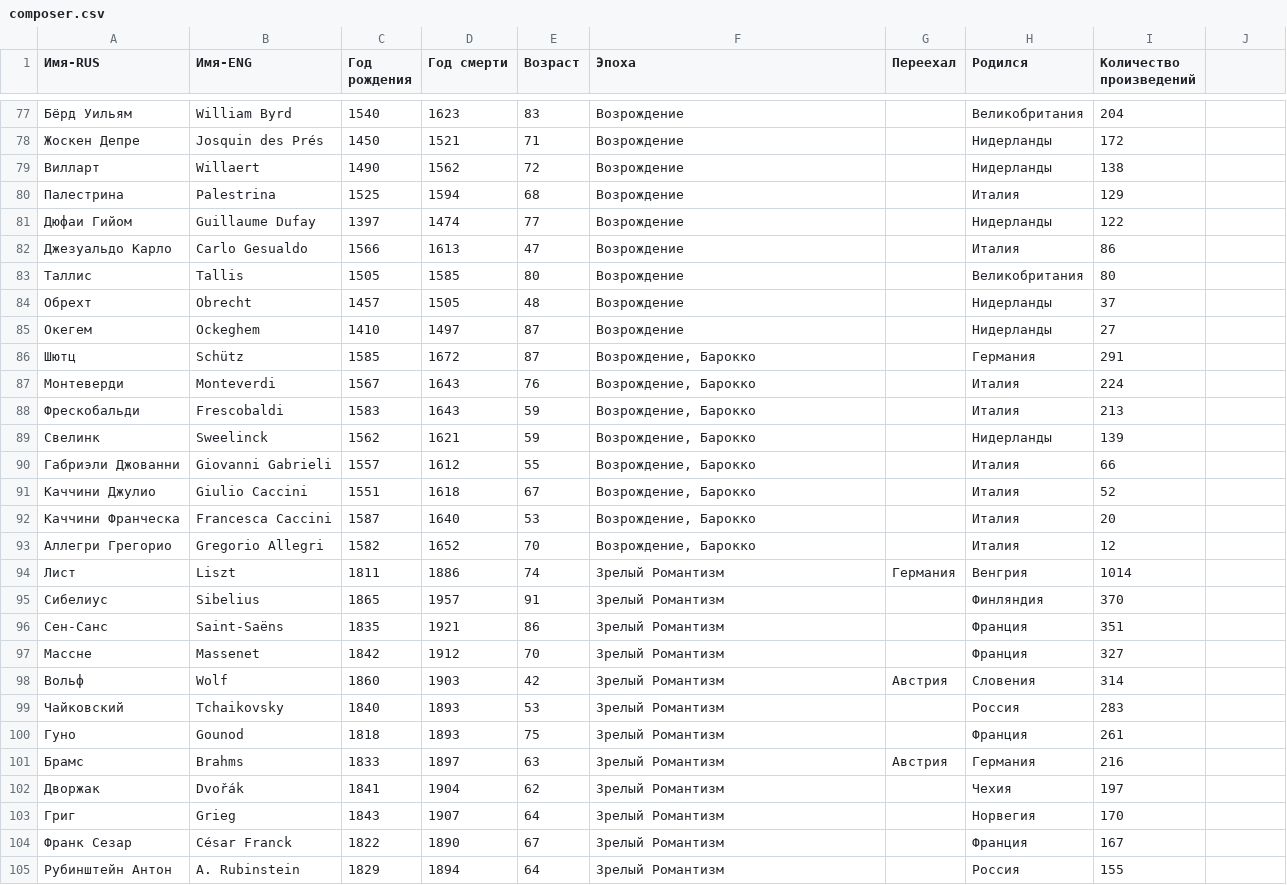
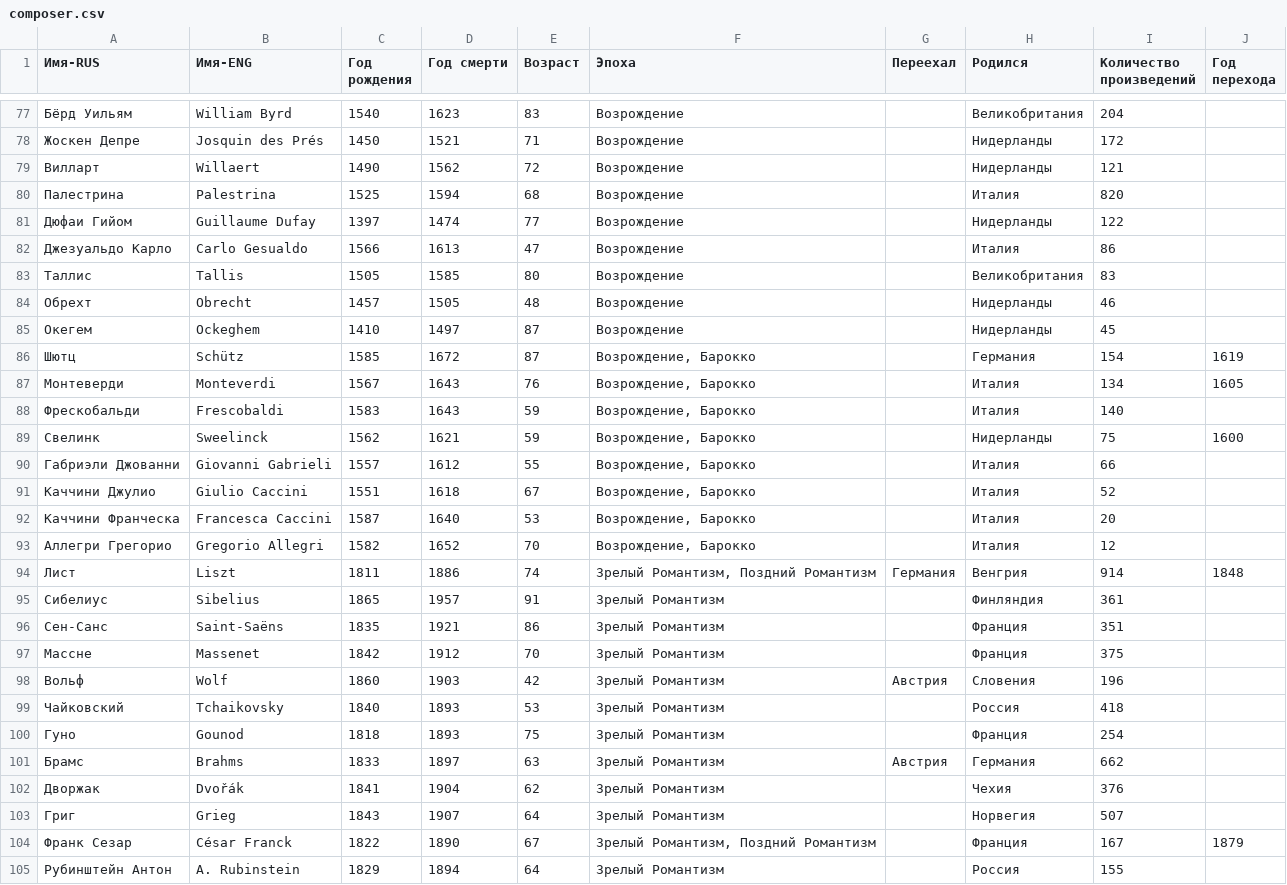
Before and after one commit to maisonchiline-gif/chiline, a CSV file: public/timeline/composer.csv, drawn as a sheet; only a part is shown, gaps mark what is left out; the diff covers the shown part only.

```diff
--- a/public/timeline/composer.csv
+++ b/public/timeline/composer.csv
@@ -1 +1 @@
-Имя-RUS,Имя-ENG,Год рождения,Год смерти,Возраст,Эпоха,Переехал,Родился,Количество произведений
+Имя-RUS,Имя-ENG,Год рождения,Год смерти,Возраст,Эпоха,Переехал,Родился,Количество произведений,Год перехода
@@ -78,13 +78,13 @@
 Жоскен Депре,Josquin des Prés,1450,1521,71,Возрождение,,Нидерланды,172
-Вилларт,Willaert,1490,1562,72,Возрождение,,Нидерланды,138
-Палестрина,Palestrina,1525,1594,68,Возрождение,,Италия,129
+Вилларт,Willaert,1490,1562,72,Возрождение,,Нидерланды,121
+Палестрина,Palestrina,1525,1594,68,Возрождение,,Италия,820
 Дюфаи Гийом,Guillaume Dufay,1397,1474,77,Возрождение,,Нидерланды,122
 Джезуальдо Карло,Carlo Gesualdo,1566,1613,47,Возрождение,,Италия,86
-Таллис,Tallis,1505,1585,80,Возрождение,,Великобритания,80
-Обрехт,Obrecht,1457,1505,48,"Возрождение",,Нидерланды,37
-Окегем,Ockeghem,1410,1497,87,Возрождение,,Нидерланды,27
-Шютц,Schütz,1585,1672,87,"Возрождение, Барокко",,Германия,291
-Монтеверди,Monteverdi,1567,1643,76,"Возрождение, Барокко",,Италия,224
-Фрескобальди,Frescobaldi,1583,1643,59,"Возрождение, Барокко",,Италия,213
-Свелинк,Sweelinck,1562,1621,59,"Возрождение, Барокко",,Нидерланды,139
+Таллис,Tallis,1505,1585,80,Возрождение,,Великобритания,83
+Обрехт,Obrecht,1457,1505,48,Возрождение,,Нидерланды,46
+Окегем,Ockeghem,1410,1497,87,Возрождение,,Нидерланды,45
+Шютц,Schütz,1585,1672,87,"Возрождение, Барокко",,Германия,154,1619
+Монтеверди,Monteverdi,1567,1643,76,"Возрождение, Барокко",,Италия,134,1605
+Фрескобальди,Frescobaldi,1583,1643,59,"Возрождение, Барокко",,Италия,140
+Свелинк,Sweelinck,1562,1621,59,"Возрождение, Барокко",,Нидерланды,75,1600
 Габриэли Джованни,Giovanni Gabrieli,1557,1612,55,"Возрождение, Барокко",,Италия,66
@@ -93,13 +93,13 @@
 Аллегри Грегорио,Gregorio Allegri,1582,1652,70,"Возрождение, Барокко",,Италия,12
-Лист,Liszt,1811,1886,74,Зрелый Романтизм,Германия,Венгрия,1014
-Сибелиус,Sibelius,1865,1957,91,Зрелый Романтизм,,Финляндия,370
+Лист,Liszt,1811,1886,74,"Зрелый Романтизм, Поздний Романтизм",Германия,Венгрия,914,1848
+Сибелиус,Sibelius,1865,1957,91,Зрелый Романтизм,,Финляндия,361
 Сен-Санс,Saint-Saëns,1835,1921,86,Зрелый Романтизм,,Франция,351
-Массне,Massenet,1842,1912,70,Зрелый Романтизм,,Франция,327
-Вольф,Wolf,1860,1903,42,Зрелый Романтизм,Австрия,Словения,314
-Чайковский,Tchaikovsky,1840,1893,53,Зрелый Романтизм,,Россия,283
-Гуно,Gounod,1818,1893,75,Зрелый Романтизм,,Франция,261
-Брамс,Brahms,1833,1897,63,Зрелый Романтизм,Австрия,Германия,216
-Дворжак,Dvořák,1841,1904,62,Зрелый Романтизм,,Чехия,197
-Григ,Grieg,1843,1907,64,"Зрелый Романтизм",,Норвегия,170
-Франк Сезар,César Franck,1822,1890,67,Зрелый Романтизм,,Франция,167
+Массне,Massenet,1842,1912,70,Зрелый Романтизм,,Франция,375
+Вольф,Wolf,1860,1903,42,Зрелый Романтизм,Австрия,Словения,196
+Чайковский,Tchaikovsky,1840,1893,53,Зрелый Романтизм,,Россия,418
+Гуно,Gounod,1818,1893,75,Зрелый Романтизм,,Франция,254
+Брамс,Brahms,1833,1897,63,Зрелый Романтизм,Австрия,Германия,662
+Дворжак,Dvořák,1841,1904,62,Зрелый Романтизм,,Чехия,376
+Григ,Grieg,1843,1907,64,Зрелый Романтизм,,Норвегия,507
+Франк Сезар,César Franck,1822,1890,67,"Зрелый Романтизм, Поздний Романтизм",,Франция,167,1879
 Рубинштейн Антон,A. Rubinstein,1829,1894,64,Зрелый Романтизм,,Россия,155
```
Also changed, not shown: 125 edited cells elsewhere in this file, 11 other files.
